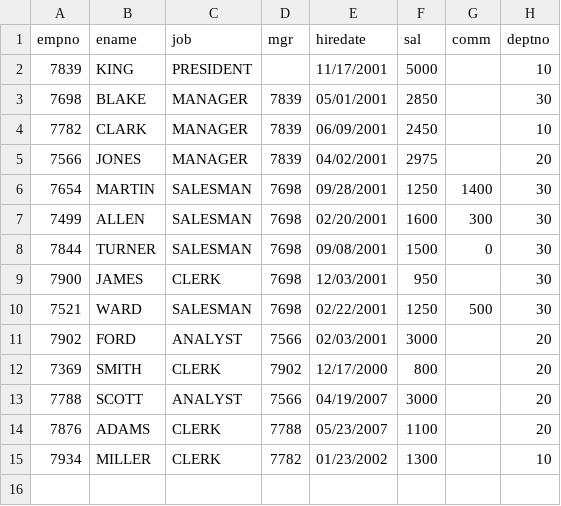
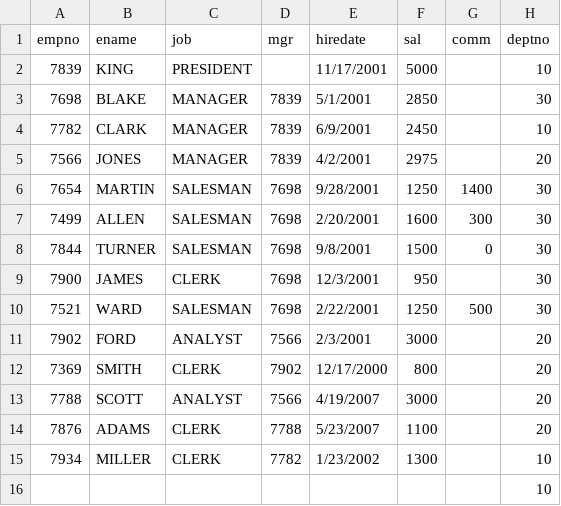
Before and after one commit to Asghar267/Data-Mining-and-Business-intellingence, a CSV file: Day 18/emp.csv, drawn as a sheet.

```diff
--- a/Day 18/emp.csv
+++ b/Day 18/emp.csv
@@ -2,14 +2,15 @@ empno,ename,job,mgr,hiredate,sal,comm,deptno
 7839,KING,PRESIDENT,,11/17/2001,5000,,10
-7698,BLAKE,MANAGER,7839,05/01/2001,2850,,30
-7782,CLARK,MANAGER,7839,06/09/2001,2450,,10
-7566,JONES,MANAGER,7839,04/02/2001,2975,,20
-7654,MARTIN,SALESMAN,7698,09/28/2001,1250,1400,30
-7499,ALLEN,SALESMAN,7698,02/20/2001,1600,300,30
-7844,TURNER,SALESMAN,7698,09/08/2001,1500,0,30
-7900,JAMES,CLERK,7698,12/03/2001,950,,30
-7521,WARD,SALESMAN,7698,02/22/2001,1250,500,30
-7902,FORD,ANALYST,7566,02/03/2001,3000,,20
+7698,BLAKE,MANAGER,7839,5/1/2001,2850,,30
+7782,CLARK,MANAGER,7839,6/9/2001,2450,,10
+7566,JONES,MANAGER,7839,4/2/2001,2975,,20
+7654,MARTIN,SALESMAN,7698,9/28/2001,1250,1400,30
+7499,ALLEN,SALESMAN,7698,2/20/2001,1600,300,30
+7844,TURNER,SALESMAN,7698,9/8/2001,1500,0,30
+7900,JAMES,CLERK,7698,12/3/2001,950,,30
+7521,WARD,SALESMAN,7698,2/22/2001,1250,500,30
+7902,FORD,ANALYST,7566,2/3/2001,3000,,20
 7369,SMITH,CLERK,7902,12/17/2000,800,,20
-7788,SCOTT,ANALYST,7566,04/19/2007,3000,,20
-7876,ADAMS,CLERK,7788,05/23/2007,1100,,20
-7934,MILLER,CLERK,7782,01/23/2002,1300,,10
+7788,SCOTT,ANALYST,7566,4/19/2007,3000,,20
+7876,ADAMS,CLERK,7788,5/23/2007,1100,,20
+7934,MILLER,CLERK,7782,1/23/2002,1300,,10
+,,,,,,,10
```
Also changed, not shown: 1 other file.
